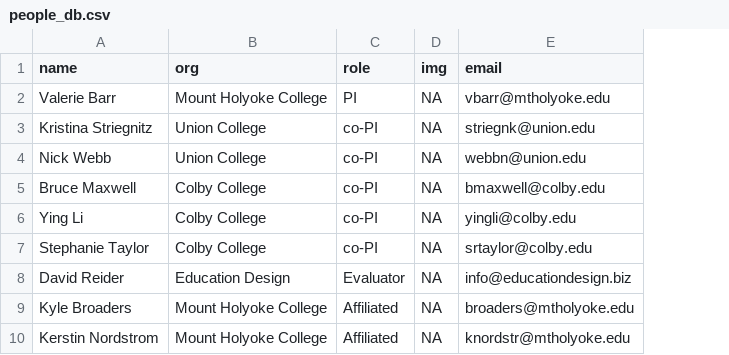
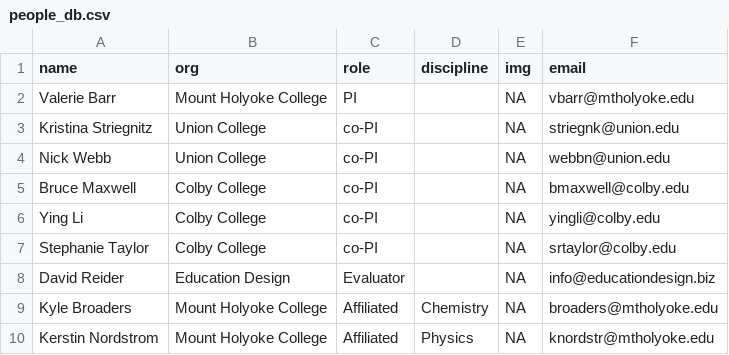
Before and after one commit to OCCTIVE/www, a CSV file: docs/people_db.csv, drawn as a sheet; only a part is shown; the diff names each change by its address in the sheet, - before the commit and + after, or states it on an @@ line.

Commit message:
add discipline for affiliated faculty

```diff
--- a/docs/people_db.csv
+++ b/docs/people_db.csv
+column D (discipline), rows 9-10: Chemistry | Physics
```
Also changed, not shown: people_db.csv, 2 other files.
